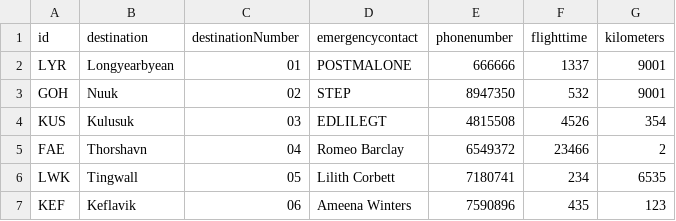
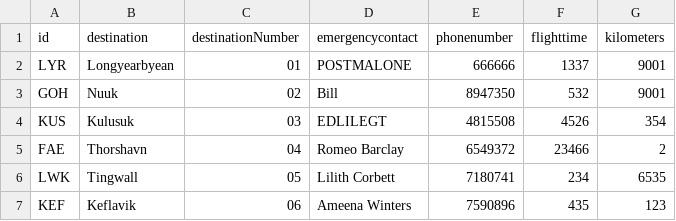
Before and after one commit to TomasIV/Verklegt1, a CSV file: CSVFiles/Destinations.csv, drawn as a sheet.

```diff
--- a/CSVFiles/Destinations.csv
+++ b/CSVFiles/Destinations.csv
@@ -2,3 +2,3 @@ id,destination,destinationNumber,emergencycontact,phonenumber,flighttime,kilomet
 LYR,Longyearbyean,01,POSTMALONE,666666,1337,9001
-GOH,Nuuk,02,STEP,8947350,532,9001
+GOH,Nuuk,02,Bill,8947350,532,9001
 KUS,Kulusuk,03,EDLILEGT,4815508,4526,354
```
Also changed, not shown: 2 other files.
